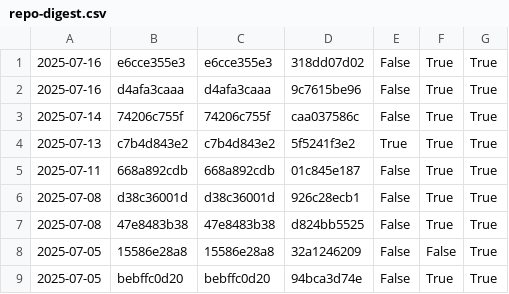
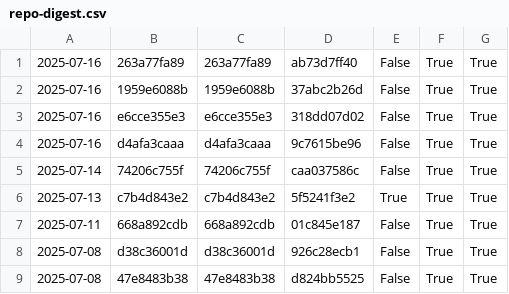
Before and after one commit to nomeata/lean-stage0-audit, a CSV file: repo-digest.csv, drawn as a sheet; only a part is shown; the shorter side is filled out with more unchanged rows.

```diff
--- a/repo-digest.csv
+++ b/repo-digest.csv
@@ -1 +1,3 @@
+2025-07-16,263a77fa89,263a77fa89,ab73d7ff40,False,True,True
+2025-07-16,1959e6088b,1959e6088b,37abc2b26d,False,True,True
 2025-07-16,e6cce355e3,e6cce355e3,318dd07d02,False,True,True
```
Also changed, not shown: builds.csv, 1 other file.
